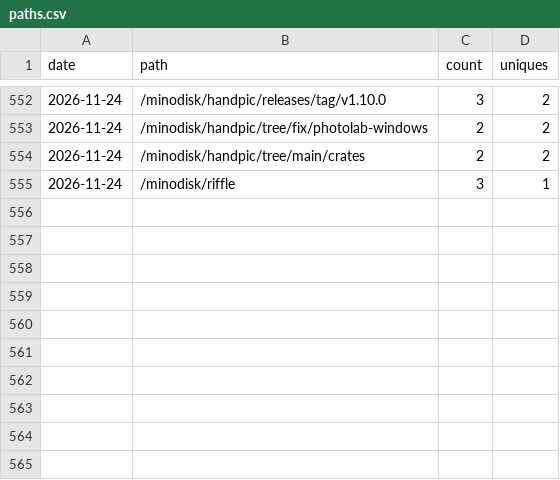
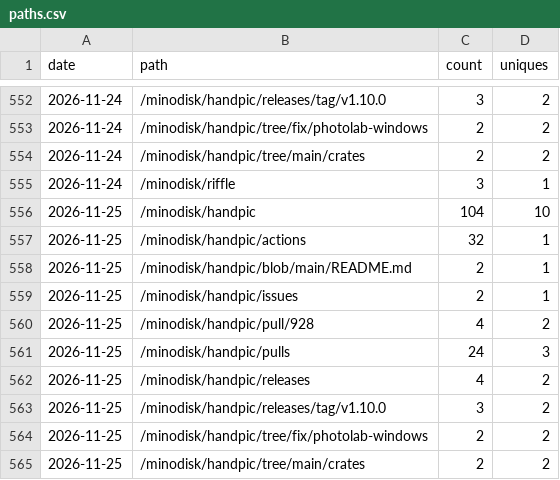
Before and after one commit to minodisk/handpic, a CSV file: paths.csv, drawn as a sheet; only a part is shown, gaps mark what is left out.

```diff
--- a/paths.csv
+++ b/paths.csv
@@ -555 +555,11 @@ date,path,count,uniques
 2026-11-24,"/minodisk/riffle",3,1
+2026-11-25,"/minodisk/handpic",104,10
+2026-11-25,"/minodisk/handpic/actions",32,1
+2026-11-25,"/minodisk/handpic/blob/main/README.md",2,1
+2026-11-25,"/minodisk/handpic/issues",2,1
+2026-11-25,"/minodisk/handpic/pull/928",4,2
+2026-11-25,"/minodisk/handpic/pulls",24,3
+2026-11-25,"/minodisk/handpic/releases",4,2
+2026-11-25,"/minodisk/handpic/releases/tag/v1.10.0",3,2
+2026-11-25,"/minodisk/handpic/tree/fix/photolab-windows",2,2
+2026-11-25,"/minodisk/handpic/tree/main/crates",2,2
```
Also changed, not shown: clones.csv, referrers.csv, 3 other files.
